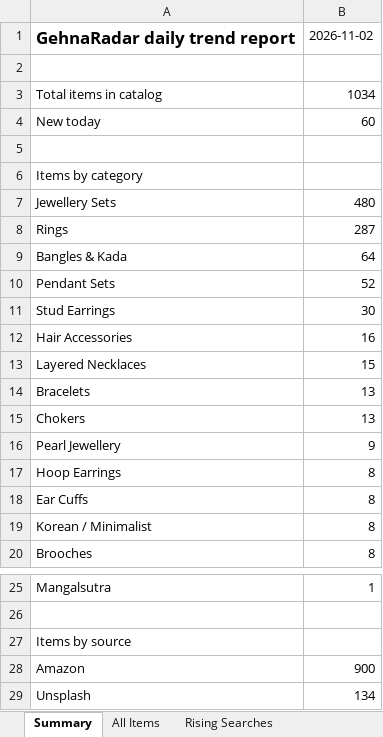
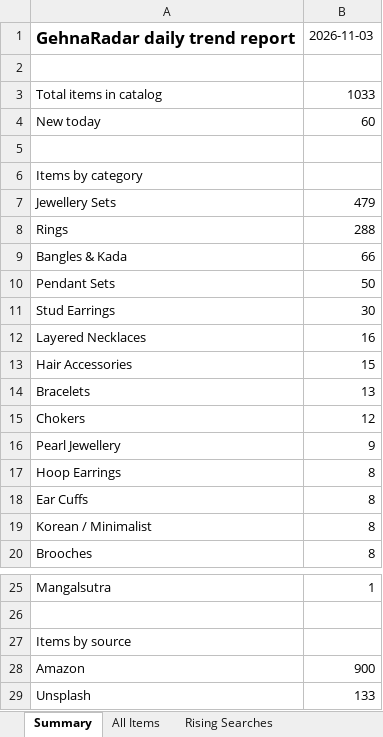
Before and after one commit to PRATS7878/gehnaradar_Updated, an Excel workbook: output/latest.xlsx, sheet Summary, drawn as a sheet; only a part is shown, gaps mark what is left out; values as stored, in another font and other column widths than the file's, no borders; removed rows and columns are numbered as before the commit, all else as after; the diff names each change by its address in the sheet, - before the commit and + after, or states it on an @@ line.

```diff
--- a/output/latest.xlsx (sheet Summary)
+++ b/output/latest.xlsx (sheet Summary)
-B1: 2026-11-02
+B1: 2026-11-03
-B3: 1034
+B3: 1033
-B7: 480
+B7: 479
-B8: 287
+B8: 288
-B9: 64
+B9: 66
-B10: 52
+B10: 50
-row 12: Hair Accessories | 16
-B12: 15
+B12: 16
+row 13: Hair Accessories | 15
-B15: 13
+B15: 12
-B29: 134
+B29: 133
```
Also changed, not shown: sheet All Items, 3 other files.
